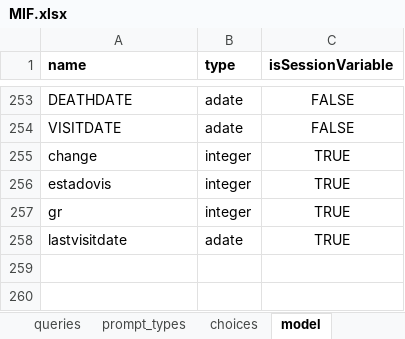
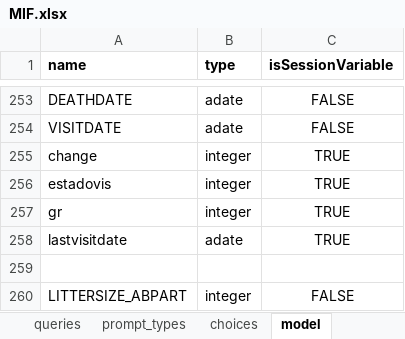
Before and after one commit to BandimHealthProject/freebase, an Excel workbook: app/config/tables/MIF/forms/MIF/MIF.xlsx, sheet model, drawn as a sheet; only a part is shown, gaps mark what is left out; values as stored, in another font and other column widths than the file's, no borders; the diff names each change by its address in the sheet, - before the commit and + after, or states it on an @@ line.

Commit message:
New pregnancy table (once again.......)

```diff
--- a/app/config/tables/MIF/forms/MIF/MIF.xlsx (sheet model)
+++ b/app/config/tables/MIF/forms/MIF/MIF.xlsx (sheet model)
+row 259: (empty)
+row 260: LITTERSIZE_ABPART | integer | FALSE
```
Also changed, not shown: sheet queries, app/config/assets/framework/forms/framework/framework.xlsx, app/config/tables/CRIANCA/forms/CRIANCA/CRIANCA.xlsx, 17 other files.
